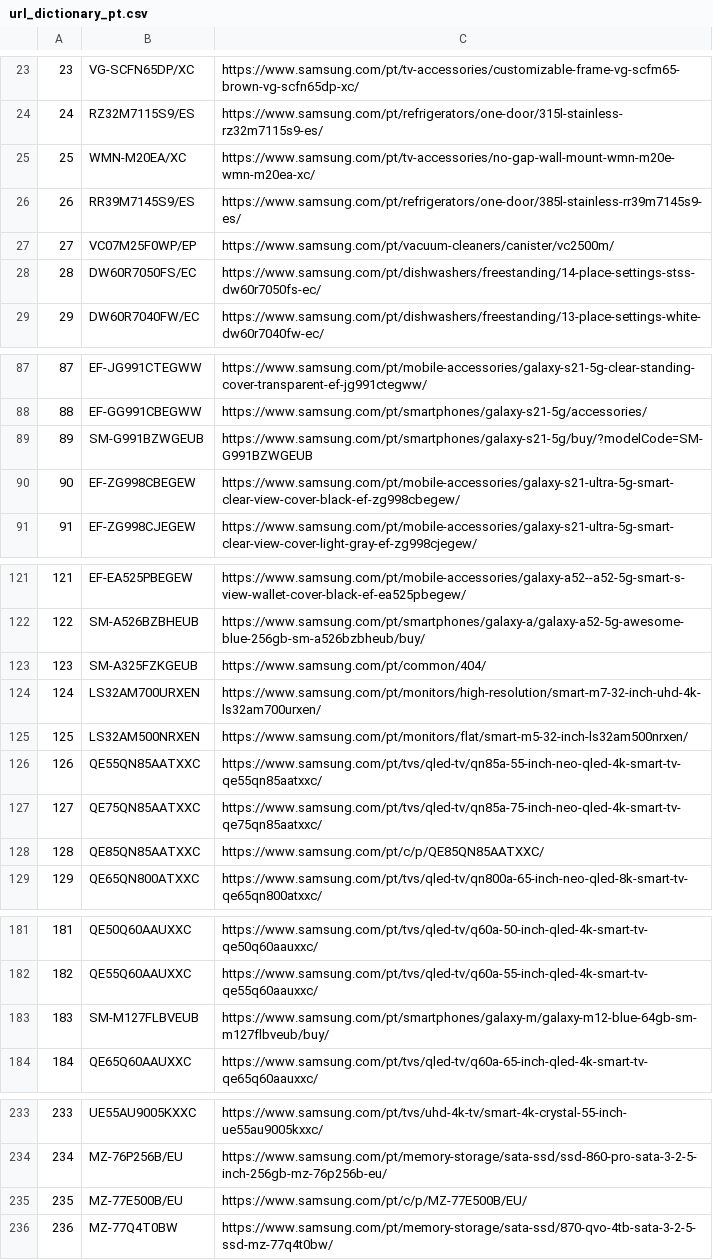
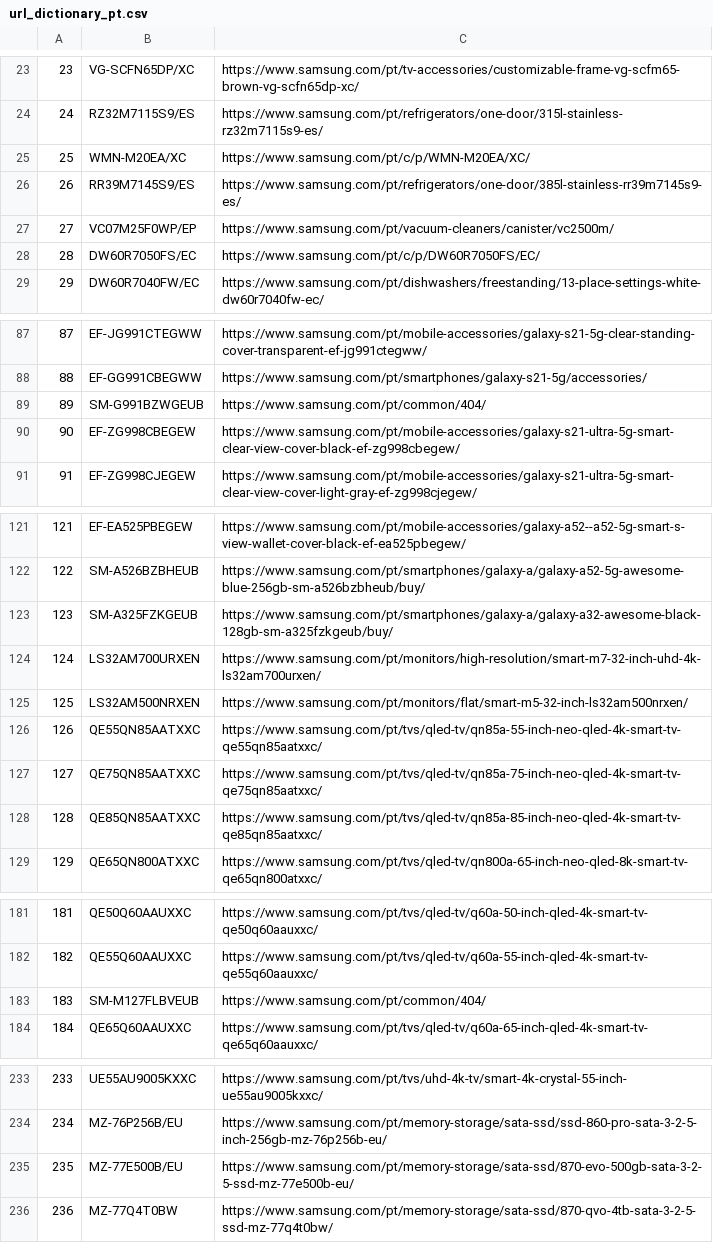
Before and after one commit to GloriaSilva/FEED-CHEIL-DIGITAL, a CSV file: src/dictionaries/url/url_dictionary_pt.csv, drawn as a sheet; only a part is shown, gaps mark what is left out; the diff covers the shown part only.

```diff
--- a/src/dictionaries/url/url_dictionary_pt.csv
+++ b/src/dictionaries/url/url_dictionary_pt.csv
@@ -24,6 +24,6 @@
 24,RZ32M7115S9/ES,https://www.samsung.com/pt/refrigerators/one-door/315l-stainless-rz32m7115s9-es/
-25,WMN-M20EA/XC,https://www.samsung.com/pt/tv-accessories/no-gap-wall-mount-wmn-m20e-wmn-m20ea-xc/
+25,WMN-M20EA/XC,https://www.samsung.com/pt/c/p/WMN-M20EA/XC/
 26,RR39M7145S9/ES,https://www.samsung.com/pt/refrigerators/one-door/385l-stainless-rr39m7145s9-es/
 27,VC07M25F0WP/EP,https://www.samsung.com/pt/vacuum-cleaners/canister/vc2500m/
-28,DW60R7050FS/EC,https://www.samsung.com/pt/dishwashers/freestanding/14-place-settings-stss-dw60r7050fs-ec/
+28,DW60R7050FS/EC,https://www.samsung.com/pt/c/p/DW60R7050FS/EC/
 29,DW60R7040FW/EC,https://www.samsung.com/pt/dishwashers/freestanding/13-place-settings-white-dw60r7040fw-ec/
@@ -88,3 +88,3 @@
 88,EF-GG991CBEGWW,https://www.samsung.com/pt/smartphones/galaxy-s21-5g/accessories/
-89,SM-G991BZWGEUB,https://www.samsung.com/pt/smartphones/galaxy-s21-5g/buy/?modelCode=SM-G991BZWGEUB
+89,SM-G991BZWGEUB,https://www.samsung.com/pt/common/404/
 90,EF-ZG998CBEGEW,https://www.samsung.com/pt/mobile-accessories/galaxy-s21-ultra-5g-smart-clear-view-cover-black-ef-zg998cbegew/
@@ -122,3 +122,3 @@
 122,SM-A526BZBHEUB,https://www.samsung.com/pt/smartphones/galaxy-a/galaxy-a52-5g-awesome-blue-256gb-sm-a526bzbheub/buy/
-123,SM-A325FZKGEUB,https://www.samsung.com/pt/common/404/
+123,SM-A325FZKGEUB,https://www.samsung.com/pt/smartphones/galaxy-a/galaxy-a32-awesome-black-128gb-sm-a325fzkgeub/buy/
 124,LS32AM700URXEN,https://www.samsung.com/pt/monitors/high-resolution/smart-m7-32-inch-uhd-4k-ls32am700urxen/
@@ -127,3 +127,3 @@
 127,QE75QN85AATXXC,https://www.samsung.com/pt/tvs/qled-tv/qn85a-75-inch-neo-qled-4k-smart-tv-qe75qn85aatxxc/
-128,QE85QN85AATXXC,https://www.samsung.com/pt/c/p/QE85QN85AATXXC/
+128,QE85QN85AATXXC,https://www.samsung.com/pt/tvs/qled-tv/qn85a-85-inch-neo-qled-4k-smart-tv-qe85qn85aatxxc/
 129,QE65QN800ATXXC,https://www.samsung.com/pt/tvs/qled-tv/qn800a-65-inch-neo-qled-8k-smart-tv-qe65qn800atxxc/
@@ -182,3 +182,3 @@
 182,QE55Q60AAUXXC,https://www.samsung.com/pt/tvs/qled-tv/q60a-55-inch-qled-4k-smart-tv-qe55q60aauxxc/
-183,SM-M127FLBVEUB,https://www.samsung.com/pt/smartphones/galaxy-m/galaxy-m12-blue-64gb-sm-m127flbveub/buy/
+183,SM-M127FLBVEUB,https://www.samsung.com/pt/common/404/
 184,QE65Q60AAUXXC,https://www.samsung.com/pt/tvs/qled-tv/q60a-65-inch-qled-4k-smart-tv-qe65q60aauxxc/
@@ -234,3 +234,3 @@
 234,MZ-76P256B/EU,https://www.samsung.com/pt/memory-storage/sata-ssd/ssd-860-pro-sata-3-2-5-inch-256gb-mz-76p256b-eu/
-235,MZ-77E500B/EU,https://www.samsung.com/pt/c/p/MZ-77E500B/EU/
+235,MZ-77E500B/EU,https://www.samsung.com/pt/memory-storage/sata-ssd/870-evo-500gb-sata-3-2-5-ssd-mz-77e500b-eu/
 236,MZ-77Q4T0BW,https://www.samsung.com/pt/memory-storage/sata-ssd/870-qvo-4tb-sata-3-2-5-ssd-mz-77q4t0bw/
```
Also changed, not shown: 10 edited cells elsewhere in this file, finalfeeds/AWINFeed.csv, finalfeeds/CriteoFeed.csv, 8 other files.
